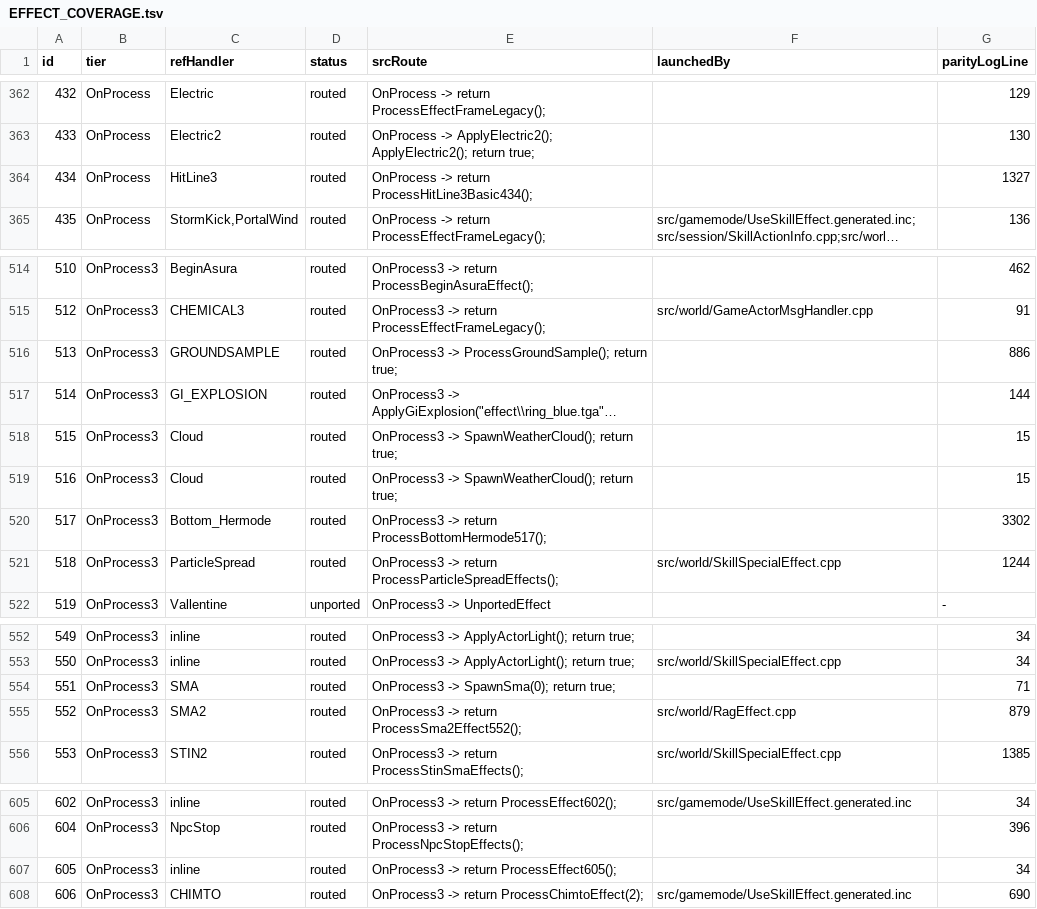
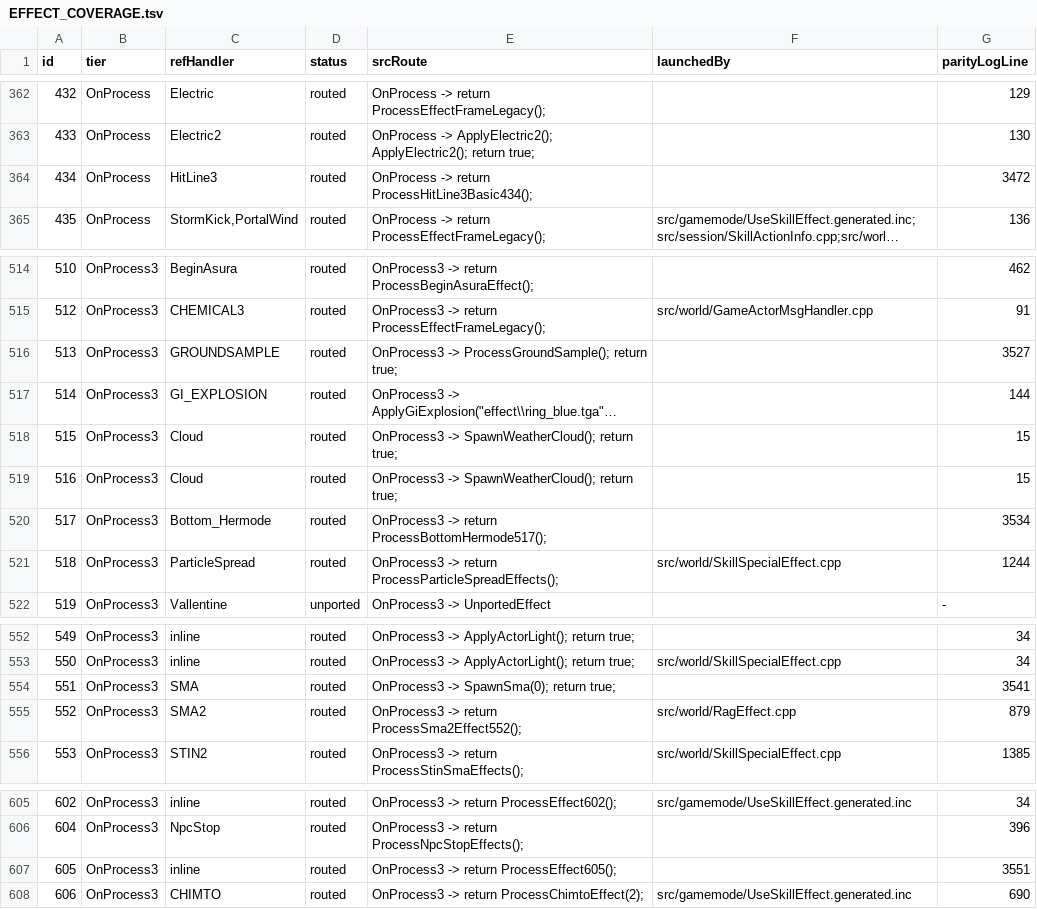
Before and after one commit to Sziadan/open-midgard, a TSV file: docs/skill/generated/EFFECT_COVERAGE.tsv, drawn as a sheet; only a part is shown, gaps mark what is left out; long unchanged cells end in …; the diff covers the shown part only; the diff names each change by its address in the sheet, - before the commit and + after, or states it on an @@ line.

```diff
--- a/docs/skill/generated/EFFECT_COVERAGE.tsv
+++ b/docs/skill/generated/EFFECT_COVERAGE.tsv
-G364 (parityLogLine): 1327
+G364 (parityLogLine): 3472
-G516 (parityLogLine): 886
+G516 (parityLogLine): 3527
-G520 (parityLogLine): 3302
+G520 (parityLogLine): 3534
-G554 (parityLogLine): 71
+G554 (parityLogLine): 3541
-G607 (parityLogLine): 34
+G607 (parityLogLine): 3551
```
Also changed, not shown: 32 edited cells elsewhere in this file, 13 other files.
